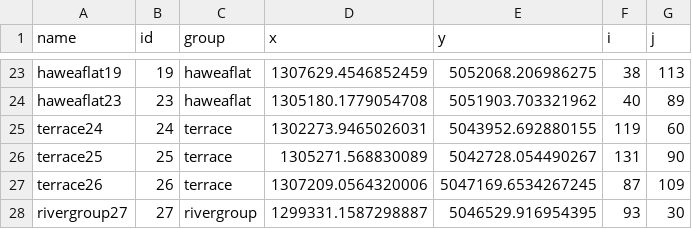
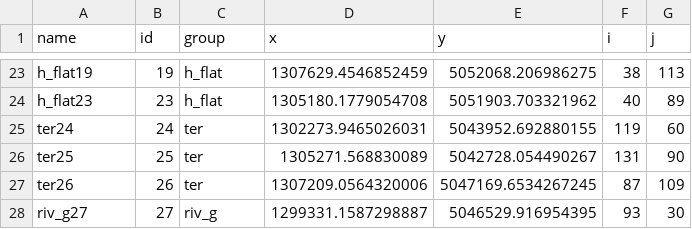
Before and after one commit to Komanawa-Solutions-Ltd/Z22031HAW_hawea-model, a CSV file: model_parameterisation/processed_data/pilot_points.csv, drawn as a sheet; only a part is shown, gaps mark what is left out; the diff covers the shown part only; the diff names each change by its address in the sheet, - before the commit and + after, or states it on an @@ line.

```diff
--- a/model_parameterisation/processed_data/pilot_points.csv
+++ b/model_parameterisation/processed_data/pilot_points.csv
-A23 (name): haweaflat19
+A23 (name): h_flat19
-C23:C24 (group): haweaflat
+C23:C24 (group): h_flat
-A24 (name): haweaflat23
+A24 (name): h_flat23
-A25 (name): terrace24
+A25 (name): ter24
-C25:C27 (group): terrace
+C25:C27 (group): ter
-A26 (name): terrace25
+A26 (name): ter25
-A27 (name): terrace26
+A27 (name): ter26
-A28 (name): rivergroup27
+A28 (name): riv_g27
-C28 (group): rivergroup
+C28 (group): riv_g
```
Also changed, not shown: 42 edited cells elsewhere in this file, 27 other files.
